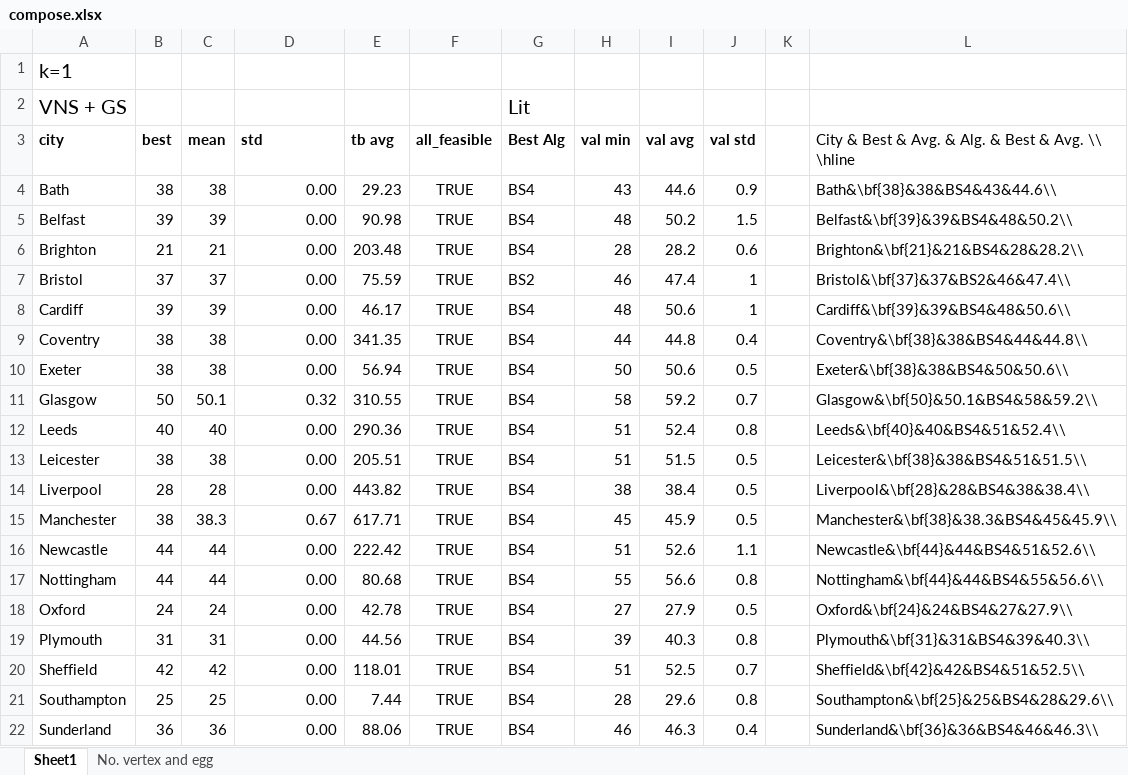
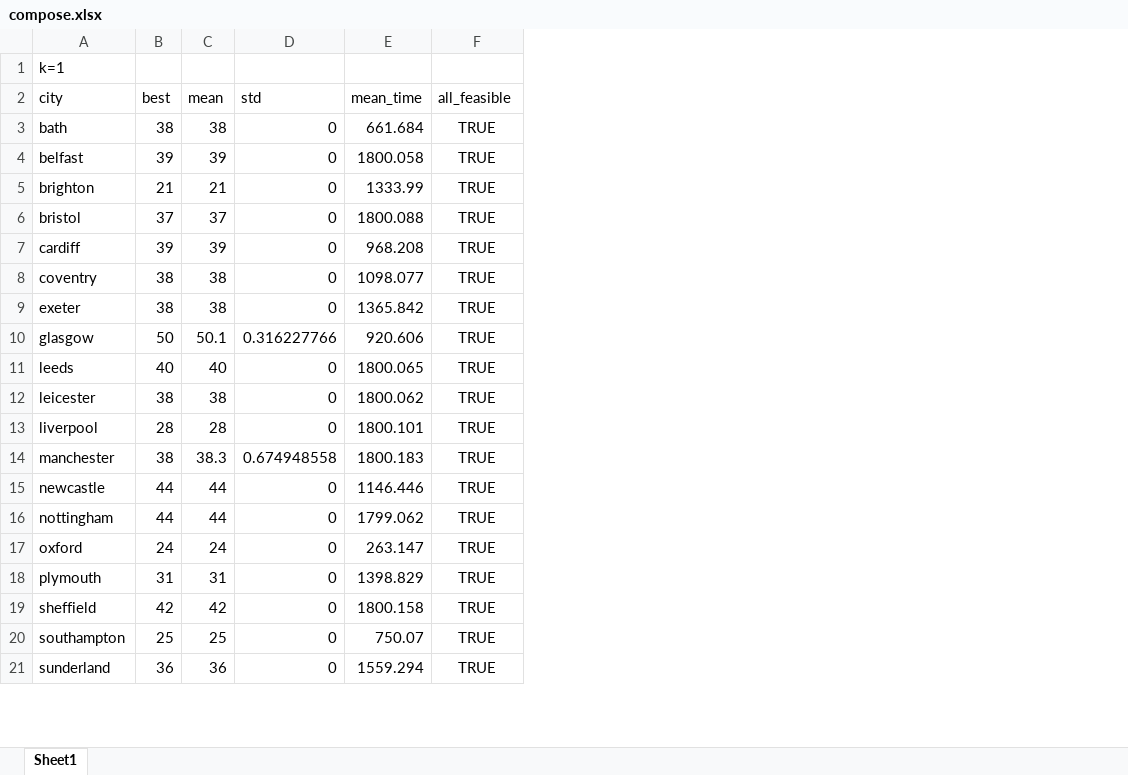
Before and after one commit to mikiMilan/k-domination, an Excel workbook: algorithms/results/VNS/compose.xlsx, sheet Sheet1, drawn as a sheet; only a part is shown; values as stored, in another font and other column widths than the file's, no borders; removed rows and columns are numbered as before the commit, all else as after; the diff covers the shown part only; the diff names each change by its address in the sheet, - before the commit and + after, or states it on an @@ line.

Commit message:
corection times in xlsx

```diff
--- a/algorithms/results/VNS/compose.xlsx (sheet Sheet1)
+++ b/algorithms/results/VNS/compose.xlsx (sheet Sheet1)
-sheet tab: No. vertex and egg
-column E (tb avg), rows 4-22: 29.23 | 90.98 | 203.48 | 75.59 | 46.17 | 341.35 | 56.94 | 310.55 | 290.36 | 205.51 | 443.82 | 617.71 | 222.42 | 80.68 | 42.78 | 44.56 | 118.01 | 7.44 | 88.06
+column E (mean_time), rows 3-21: 661.684 | 1800.058 | 1333.99 | 1800.088 | 968.208 | 1098.077 | 1365.842 | 920.606 | 1800.065 | 1800.062 | 1800.101 | 1800.183 | 1146.446 | 1799.062 | 263.147 | 1398.829 | 1800.158 | 750.07 | 1559.294
-column G (Best Alg), rows 4-22: BS4 | BS4 | BS4 | BS2 | BS4 | BS4 | BS4 | BS4 | BS4 | BS4 | BS4 | BS4 | BS4 | BS4 | BS4 | BS4 | BS4 | BS4 | BS4
-column H (val min), rows 4-22: 43 | 48 | 28 | 46 | 48 | 44 | 50 | 58 | 51 | 51 | 38 | 45 | 51 | 55 | 27 | 39 | 51 | 28 | 46
-column I (val avg), rows 4-22: 44.6 | 50.2 | 28.2 | 47.4 | 50.6 | 44.8 | 50.6 | 59.2 | 52.4 | 51.5 | 38.4 | 45.9 | 52.6 | 56.6 | 27.9 | 40.3 | 52.5 | 29.6 | 46.3
-column J (val std), rows 4-22: 0.9 | 1.5 | 0.6 | 1 | 1 | 0.4 | 0.5 | 0.7 | 0.8 | 0.5 | 0.5 | 0.5 | 1.1 | 0.8 | 0.5 | 0.8 | 0.7 | 0.8 | 0.4
-column K, empty
-column L, rows 3-22: City & Best & Avg. & Alg. & Best & Avg. \\ \hline | Bath&\bf{38}&38&BS4&43&44.6\\ | Belfast&\bf{39}&39&BS4&48&50.2\\ | Brighton&\bf{21}&21&BS4&28&28.2\\ | Bristol&\bf{37}&37&BS2&46&47.4\\ | Cardiff&\bf{39}&39&BS4&48&50.6\\ | Coventry&\bf{38}&38&BS4&44&44.8\\ | Exeter&\bf{38}&38&BS4&50&50.6\\ | Glasgow&\bf{50}&50.1&BS4&58&59.2\\ | Leeds&\bf{40}&40&BS4&51&52.4\\ | Leicester&\bf{38}&38&BS4&51&51.5\\ | Liverpool&\bf{28}&28&BS4&38&38.4\\ | Manchester&\bf{38}&38.3&BS4&45&45.9\\ | Newcastle&\bf{44}&44&BS4&51&52.6\\ | Nottingham&\bf{44}&44&BS4&55&56.6\\ | Oxford&\bf{24}&24&BS4&27&27.9\\ | Plymouth&\bf{31}&31&BS4&39&40.3\\ | Sheffield&\bf{42}&42&BS4&51&52.5\\ | Southampton&\bf{25}&25&BS4&28&29.6\\ | Sunderland&\bf{36}&36&BS4&46&46.3\\
@@ A1 text size: smaller @@
-row 2: VNS + GS |  |  |  |  |  | Lit
-A2:D2 bold: on
+A2:D2 bold: off
-F2 bold: on
+F2 bold: off
-A3 (city): Bath
+A3 (city): bath
-D3:D9 (std): 0.00
+D3:D9 (std): 0
-A4 (city): Belfast
+A4 (city): belfast
-A5 (city): Brighton
+A5 (city): brighton
-A6 (city): Bristol
+A6 (city): bristol
-A7 (city): Cardiff
+A7 (city): cardiff
-A8 (city): Coventry
+A8 (city): coventry
-A9 (city): Exeter
+A9 (city): exeter
-A10 (city): Glasgow
+A10 (city): glasgow
-D10 (std): 0.32
+D10 (std): 0.316227766
-A11 (city): Leeds
+A11 (city): leeds
-D11:D13 (std): 0.00
+D11:D13 (std): 0
-A12 (city): Leicester
+A12 (city): leicester
-A13 (city): Liverpool
+A13 (city): liverpool
-A14 (city): Manchester
+A14 (city): manchester
-D14 (std): 0.67
+D14 (std): 0.674948558
-A15 (city): Newcastle
+A15 (city): newcastle
-D15:D21 (std): 0.00
+D15:D21 (std): 0
-A16 (city): Nottingham
+A16 (city): nottingham
-A17 (city): Oxford
+A17 (city): oxford
-A18 (city): Plymouth
+A18 (city): plymouth
-A19 (city): Sheffield
+A19 (city): sheffield
-A20 (city): Southampton
+A20 (city): southampton
-A21 (city): Sunderland
+A21 (city): sunderland
```
Also changed, not shown: 4 removed rows, 112 edited cells and cell formats elsewhere in this sheet, algorithms/results/comparison_new.xlsx, 1 other file.
